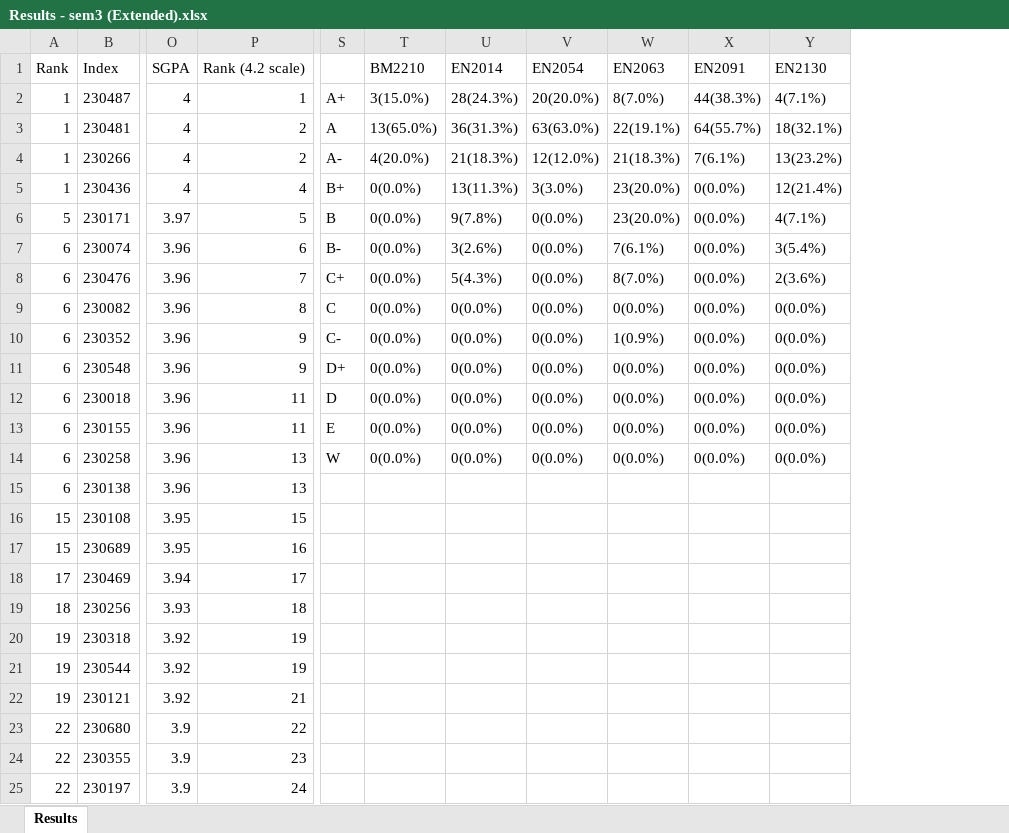
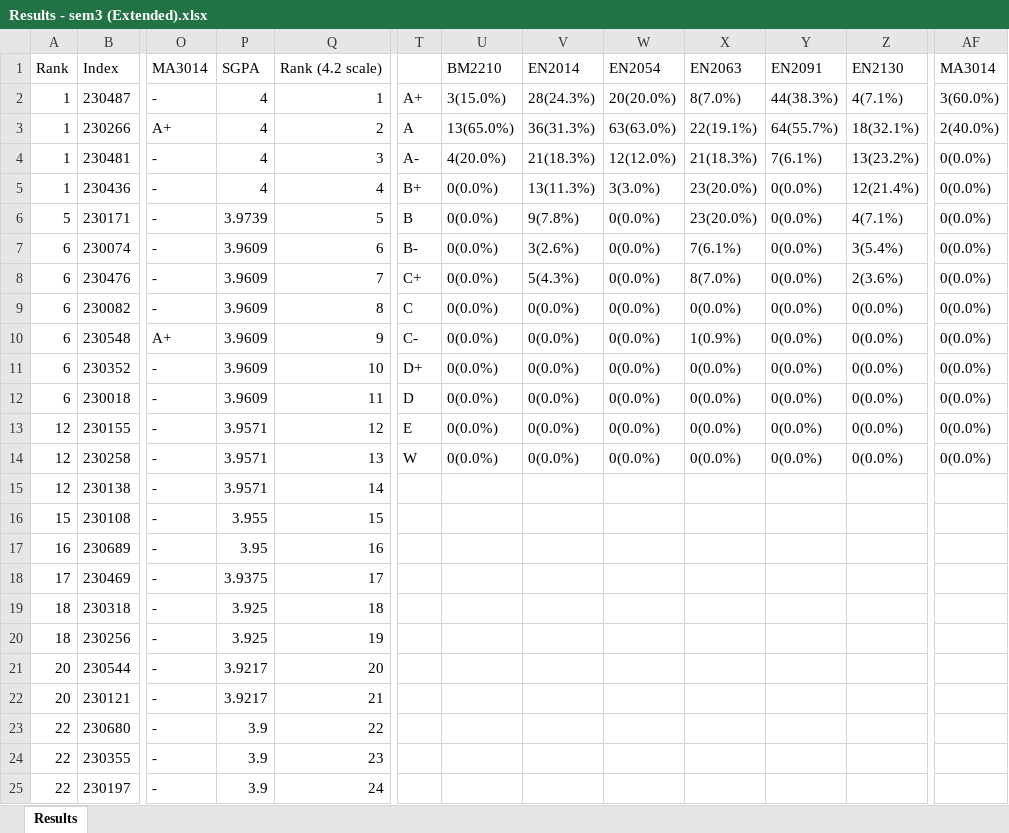
Before and after one commit to LGsekara1/CGPA-gen, an Excel workbook: output/Results - sem3 (Extended).xlsx, sheet Results, drawn as a sheet; only a part is shown, gaps mark what is left out; values as stored, in another font and other column widths than the file's, no borders; removed rows and columns are numbered as before the commit, all else as after; rows hold the shown columns only; the diff covers the shown part only; the diff names each change by its address in the sheet, - before the commit and + after, or states it on an @@ line.

```diff
--- a/output/Results - sem3 (Extended).xlsx (sheet Results)
+++ b/output/Results - sem3 (Extended).xlsx (sheet Results)
-column O, rows 1-2: SGPA | 4; rows 4-9: 4 | 4 | 3.97 | 3.96 | 3.96 | 3.96; rows 11-19: 3.96 | 3.96 | 3.96 | 3.96 | 3.96 | 3.95 | 3.95 | 3.94 | 3.93; rows 21-25: 3.92 | 3.92 | 3.9 | 3.9 | 3.9
+column O, rows 1-3: MA3014 | - | A+; rows 5-10: - | - | - | - | - | A+; rows 12-18: all -; rows 20-25: all -
+column P, rows 1-3: SGPA | 4 | 4; rows 5-10: 4 | 3.9739 | 3.9609 | 3.9609 | 3.9609 | 3.9609; rows 12-18: 3.9609 | 3.9571 | 3.9571 | 3.9571 | 3.955 | 3.95 | 3.9375; rows 20-25: 3.925 | 3.9217 | 3.9217 | 3.9 | 3.9 | 3.9
+column AF, rows 1-3: MA3014 | 3(60.0%) | 2(40.0%); rows 5-10: all 0(0.0%); rows 12-14: all 0(0.0%)
-row 3: 1 | 230481 | 4 | 2 | A | 13(65.0%) | 36(31.3%) | 63(63.0%) | 22(19.1%) | 64(55.7%) | 18(32.1%)
-T3: A-
+T3: A
-U3: 4(20.0%)
+U3: 13(65.0%)
-V3: 21(18.3%)
+V3: 36(31.3%)
-W3: 12(12.0%)
+W3: 63(63.0%)
-X3: 21(18.3%)
+X3: 22(19.1%)
-Y3: 7(6.1%)
+Y3: 64(55.7%)
-Z3: 13(23.2%)
+Z3: 18(32.1%)
+row 4: 1 | 230481 | - | 4 | 3 | A- | 4(20.0%) | 21(18.3%) | 12(12.0%) | 21(18.3%) | 7(6.1%) | 13(23.2%) | 0(0.0%)
-row 10: 6 | 230352 | 3.96 | 9 | C- | 0(0.0%) | 0(0.0%) | 0(0.0%) | 1(0.9%) | 0(0.0%) | 0(0.0%)
-T10: D+
+T10: C-
-X10: 0(0.0%)
+X10: 1(0.9%)
+row 11: 6 | 230352 | - | 3.9609 | 10 | D+ | 0(0.0%) | 0(0.0%) | 0(0.0%) | 0(0.0%) | 0(0.0%) | 0(0.0%) | 0(0.0%)
-A13:A15: 6
+A13:A15: 12
-Q13: 11
+Q13: 12
-Q15: 13
+Q15: 14
-A17: 15
+A17: 16
+row 19: 18 | 230318 | - | 3.925 | 18
-Q20: 18
+Q20: 19
-row 20: 19 | 230318 | 3.92 | 19
-A21:A22: 19
+A21:A22: 20
-Q21: 19
+Q21: 20
```
Also changed, not shown: 10 added rows, 10 removed rows and 64 edited cells elsewhere in this sheet, output/CGPA_Results.xlsx, output/Results - sem2 (Extended).xlsx, 4 other files.
